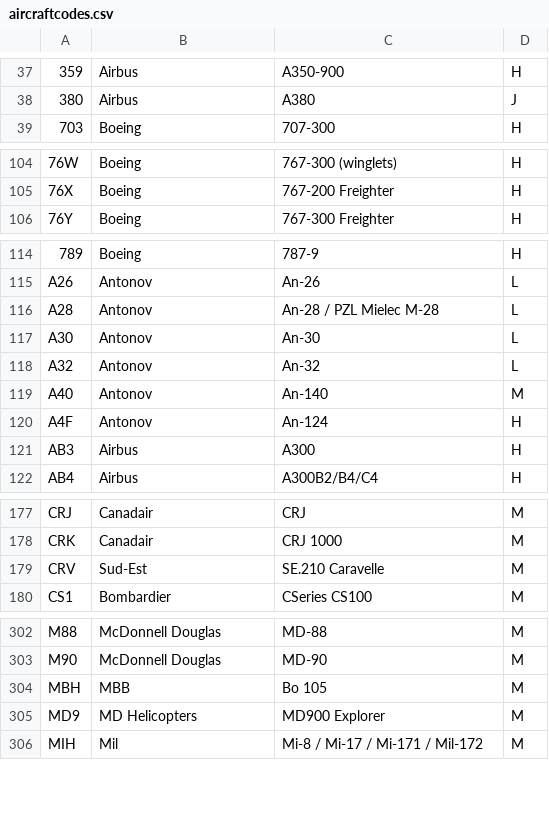
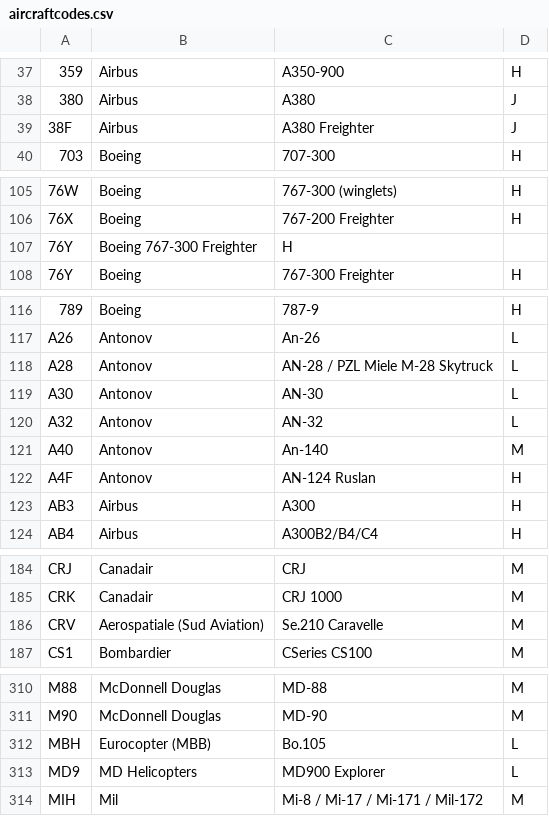
Before and after one commit to SAP-archive/cloud-sample-spaceflight, a CSV file: db/src/csv/aircraftcodes.csv, drawn as a sheet; only a part is shown, gaps mark what is left out; the diff covers the shown part only.

```diff
--- a/db/src/csv/aircraftcodes.csv
+++ b/db/src/csv/aircraftcodes.csv
@@ -38,2 +38,3 @@
 380,Airbus,A380,J
+38F,Airbus,A380 Freighter,J
 703,Boeing,707-300,H
@@ -105,2 +106,3 @@
 76X,Boeing,767-200 Freighter,H
+76Y,Boeing 767-300 Freighter,H
 76Y,Boeing,767-300 Freighter,H
@@ -115,7 +117,7 @@
 A26,Antonov,An-26,L
-A28,Antonov,An-28 / PZL Mielec M-28,L
-A30,Antonov,An-30,L
-A32,Antonov,An-32,L
+A28,Antonov,AN-28 / PZL Miele M-28 Skytruck,L
+A30,Antonov,AN-30,L
+A32,Antonov,AN-32,L
 A40,Antonov,An-140,M
-A4F,Antonov,An-124,H
+A4F,Antonov,AN-124 Ruslan,H
 AB3,Airbus,A300,H
@@ -178,3 +185,3 @@ CRJ,Canadair,CRJ,M
 CRK,Canadair,CRJ 1000,M
-CRV,Sud-Est,SE.210 Caravelle,M
+CRV,Aerospatiale (Sud Aviation),Se.210 Caravelle,M
 CS1,Bombardier,CSeries CS100,M
@@ -303,4 +311,4 @@ M88,McDonnell Douglas,MD-88,M
 M90,McDonnell Douglas,MD-90,M
-MBH,MBB,Bo 105,M
-MD9,MD Helicopters,MD900 Explorer,M
+MBH,Eurocopter (MBB),Bo.105,L
+MD9,MD Helicopters,MD900 Explorer,L
 MIH,Mil,Mi-8 / Mi-17 / Mi-171 / Mil-172,M
```
Also changed, not shown: 7 added rows, 1 removed row and 41 edited cells elsewhere in this file.
